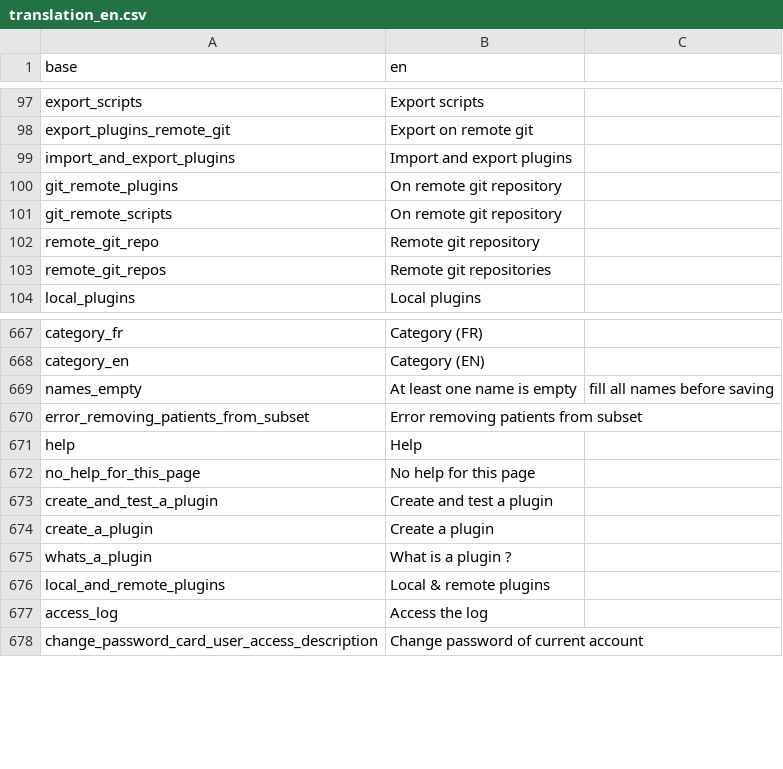
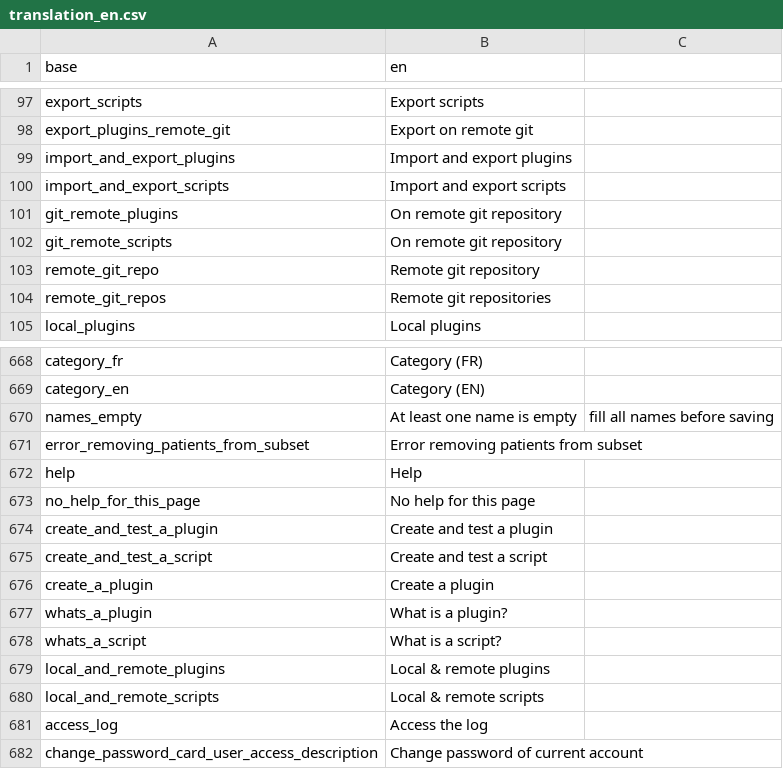
Before and after one commit to BorisDelange/linkr_shinyproxy, a CSV file: translations/translation_en.csv, drawn as a sheet; only a part is shown, gaps mark what is left out.

```diff
--- a/translations/translation_en.csv
+++ b/translations/translation_en.csv
@@ -99,2 +99,3 @@ export_plugins_remote_git,Export on remote git
 import_and_export_plugins,Import and export plugins
+import_and_export_scripts,Import and export scripts
 git_remote_plugins,On remote git repository
@@ -673,5 +674,8 @@ no_help_for_this_page,No help for this page
 create_and_test_a_plugin,Create and test a plugin
+create_and_test_a_script,Create and test a script
 create_a_plugin,Create a plugin
-whats_a_plugin,What is a plugin ?
+whats_a_plugin,What is a plugin?
+whats_a_script,What is a script?
 local_and_remote_plugins,Local & remote plugins
+local_and_remote_scripts,Local & remote scripts
 access_log,Access the log
```
Also changed, not shown: translations/translation_fr.csv, 25 other files.
